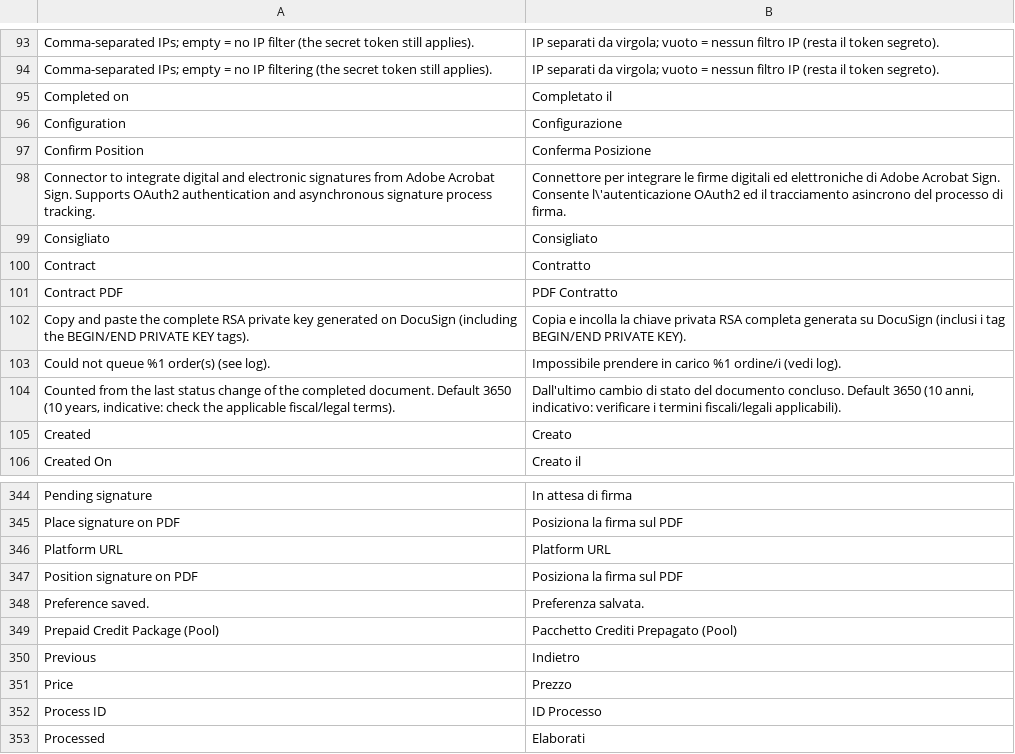
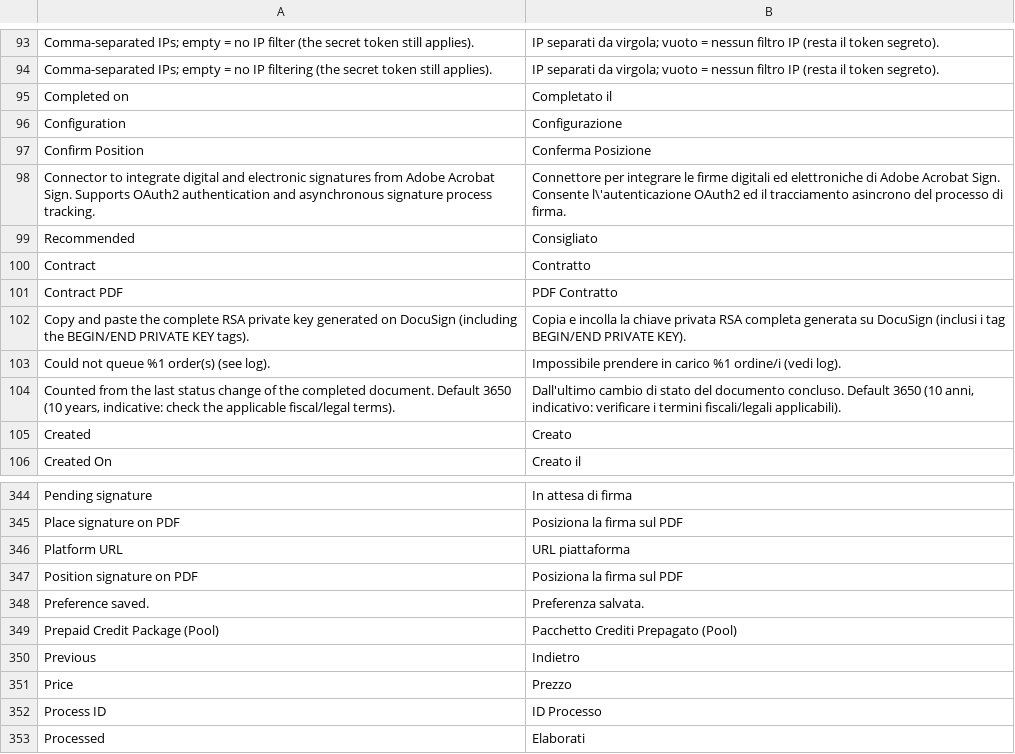
Before and after one commit to mage-os-lab/module-digital-signature, a CSV file: i18n/it_IT.csv, drawn as a sheet; only a part is shown, gaps mark what is left out.

```diff
--- a/i18n/it_IT.csv
+++ b/i18n/it_IT.csv
@@ -98,3 +98,3 @@ Confirm Position,Conferma Posizione
 Connector to integrate digital and electronic signatures from Adobe Acrobat Sign. Supports OAuth2 authentication and asynchronous signature process tracking.,Connettore per integrare le firme digitali ed elettroniche di Adobe Acrobat Sign. Consente l\'autenticazione OAuth2 ed il tracciamento asincrono del processo di firma.
-Consigliato,Consigliato
+Recommended,Consigliato
 Contract,Contratto
@@ -345,3 +345,3 @@ Pending signature,In attesa di firma
 Place signature on PDF,Posiziona la firma sul PDF
-Platform URL,Platform URL
+Platform URL,URL piattaforma
 Position signature on PDF,Posiziona la firma sul PDF
```
Also changed, not shown: i18n/de_DE.csv, i18n/en_US.csv, 15 other files.
